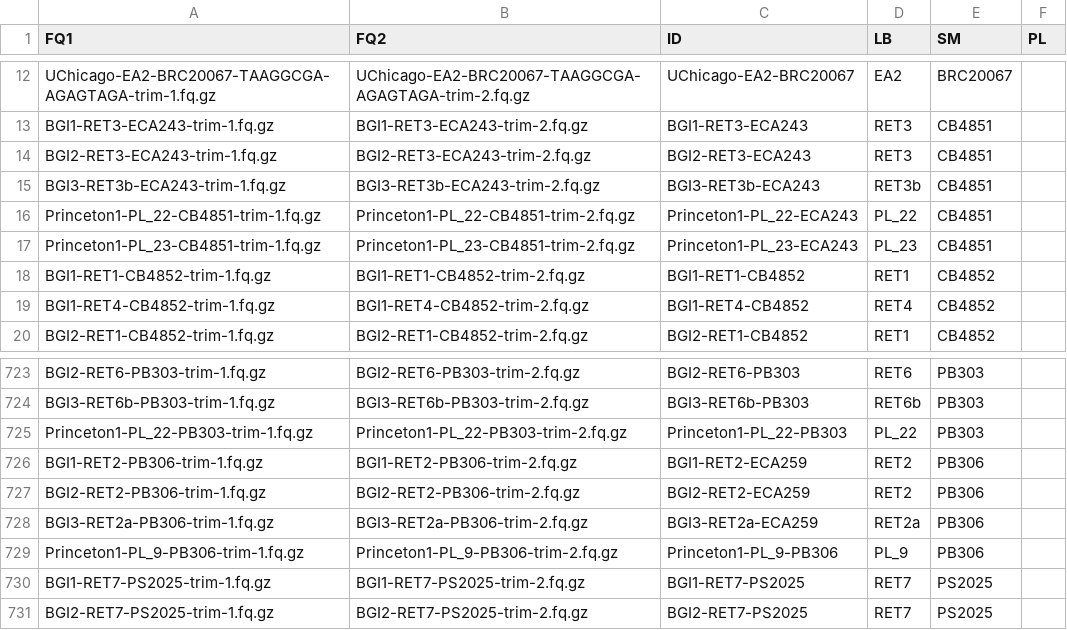
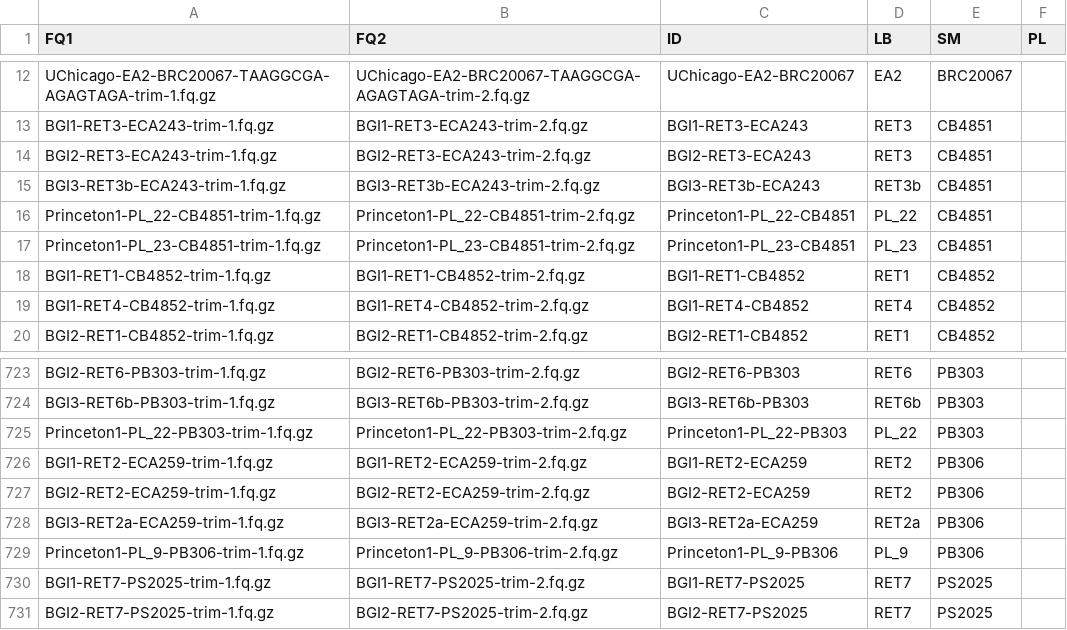
Before and after one commit to AndersenLab/Andersen-Lab-Strains, a TSV file: processed/sample_file.tsv, drawn as a sheet; only a part is shown, gaps mark what is left out.

```diff
--- a/processed/sample_file.tsv
+++ b/processed/sample_file.tsv
@@ -15,4 +15,4 @@ BGI2-RET3-ECA243-trim-1.fq.gz	BGI2-RET3-ECA243-trim-2.fq.gz	BGI2-RET3-ECA243	RET
 BGI3-RET3b-ECA243-trim-1.fq.gz	BGI3-RET3b-ECA243-trim-2.fq.gz	BGI3-RET3b-ECA243	RET3b	CB4851	
-Princeton1-PL_22-CB4851-trim-1.fq.gz	Princeton1-PL_22-CB4851-trim-2.fq.gz	Princeton1-PL_22-ECA243	PL_22	CB4851	
-Princeton1-PL_23-CB4851-trim-1.fq.gz	Princeton1-PL_23-CB4851-trim-2.fq.gz	Princeton1-PL_23-ECA243	PL_23	CB4851	
+Princeton1-PL_22-CB4851-trim-1.fq.gz	Princeton1-PL_22-CB4851-trim-2.fq.gz	Princeton1-PL_22-CB4851	PL_22	CB4851	
+Princeton1-PL_23-CB4851-trim-1.fq.gz	Princeton1-PL_23-CB4851-trim-2.fq.gz	Princeton1-PL_23-CB4851	PL_23	CB4851	
 BGI1-RET1-CB4852-trim-1.fq.gz	BGI1-RET1-CB4852-trim-2.fq.gz	BGI1-RET1-CB4852	RET1	CB4852	
@@ -725,5 +725,5 @@ BGI3-RET6b-PB303-trim-1.fq.gz	BGI3-RET6b-PB303-trim-2.fq.gz	BGI3-RET6b-PB303	RET
 Princeton1-PL_22-PB303-trim-1.fq.gz	Princeton1-PL_22-PB303-trim-2.fq.gz	Princeton1-PL_22-PB303	PL_22	PB303	
-BGI1-RET2-PB306-trim-1.fq.gz	BGI1-RET2-PB306-trim-2.fq.gz	BGI1-RET2-ECA259	RET2	PB306	
-BGI2-RET2-PB306-trim-1.fq.gz	BGI2-RET2-PB306-trim-2.fq.gz	BGI2-RET2-ECA259	RET2	PB306	
-BGI3-RET2a-PB306-trim-1.fq.gz	BGI3-RET2a-PB306-trim-2.fq.gz	BGI3-RET2a-ECA259	RET2a	PB306	
+BGI1-RET2-ECA259-trim-1.fq.gz	BGI1-RET2-ECA259-trim-2.fq.gz	BGI1-RET2-ECA259	RET2	PB306	
+BGI2-RET2-ECA259-trim-1.fq.gz	BGI2-RET2-ECA259-trim-2.fq.gz	BGI2-RET2-ECA259	RET2	PB306	
+BGI3-RET2a-ECA259-trim-1.fq.gz	BGI3-RET2a-ECA259-trim-2.fq.gz	BGI3-RET2a-ECA259	RET2a	PB306	
 Princeton1-PL_9-PB306-trim-1.fq.gz	Princeton1-PL_9-PB306-trim-2.fq.gz	Princeton1-PL_9-PB306	PL_9	PB306	
```
Also changed, not shown: processed/seqs.tsv, raw/seq.raw.tsv, 1 other file.
